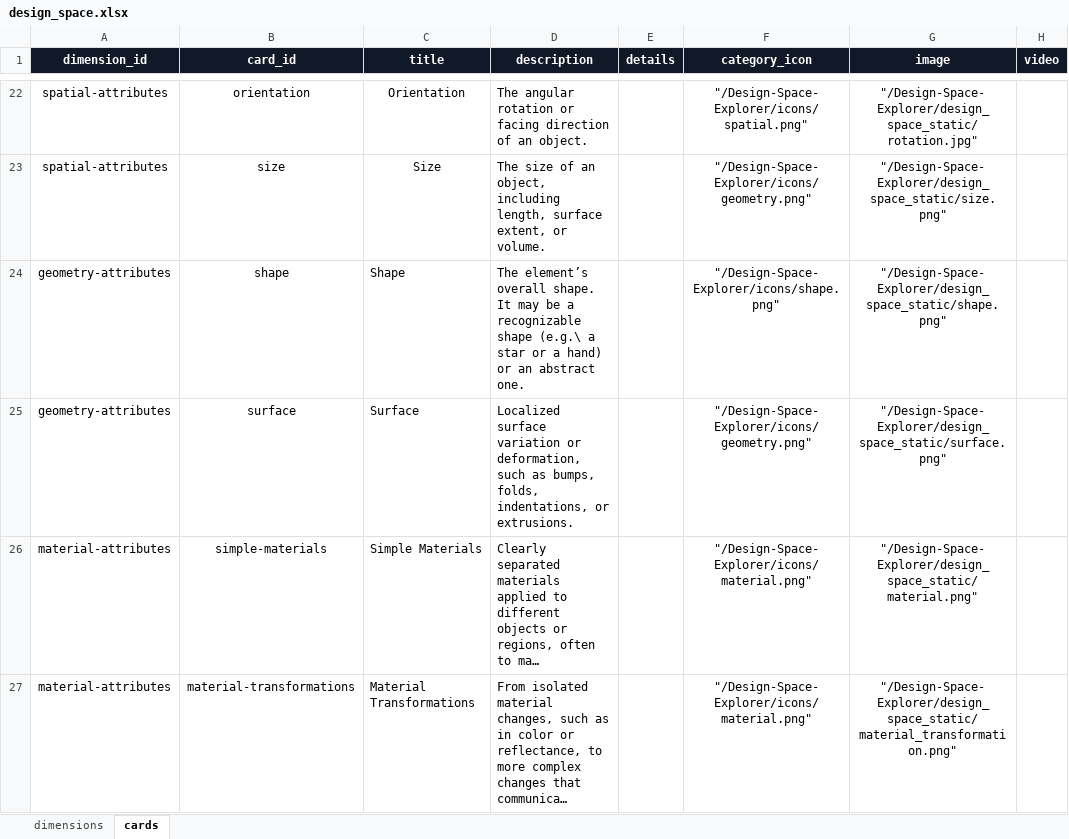
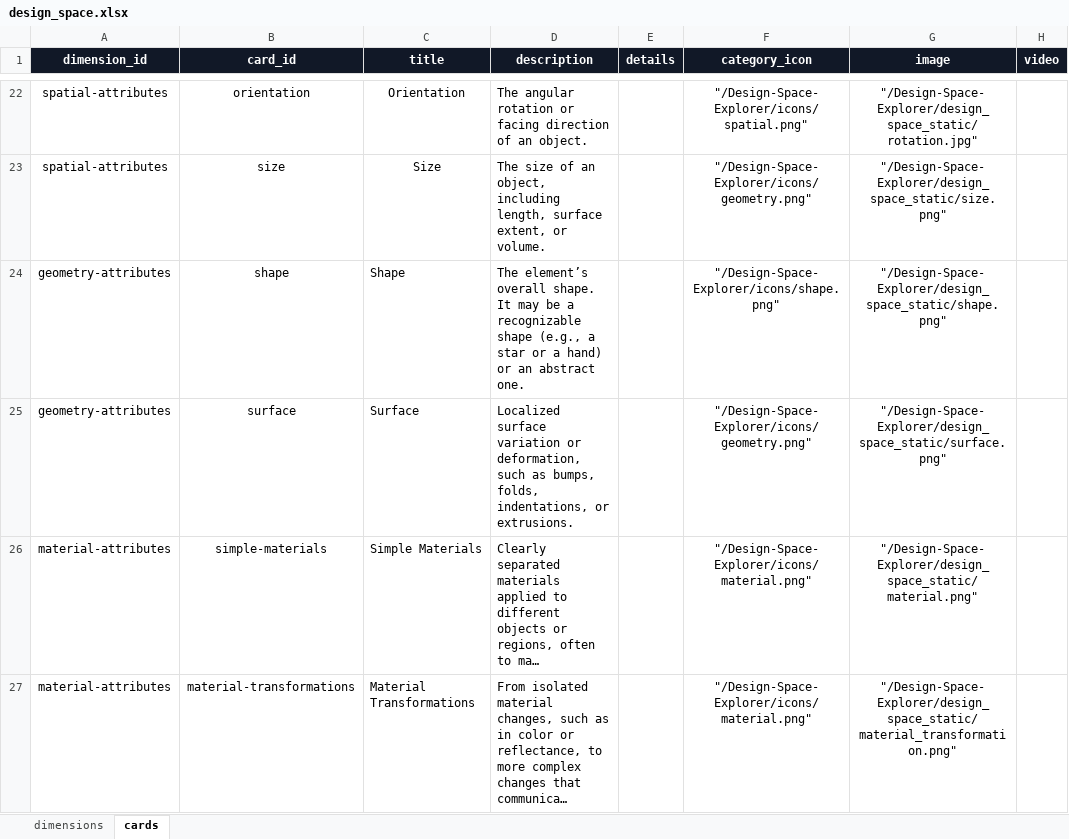
Before and after one commit to physically-inspired-vis/explorer, an Excel workbook: src/data/design_space.xlsx, sheet cards, drawn as a sheet; only a part is shown, gaps mark what is left out; long unchanged cells end in …; values as stored, in another font and other column widths than the file's, no borders; the diff names each change by its address in the sheet, - before the commit and + after, or states it on an @@ line.

Commit message:
mobile_update

```diff
--- a/src/data/design_space.xlsx (sheet cards)
+++ b/src/data/design_space.xlsx (sheet cards)
-D24 (description): …recognizable shape (e.g.\ a star…
+D24 (description): …recognizable shape (e.g., a star…
```
